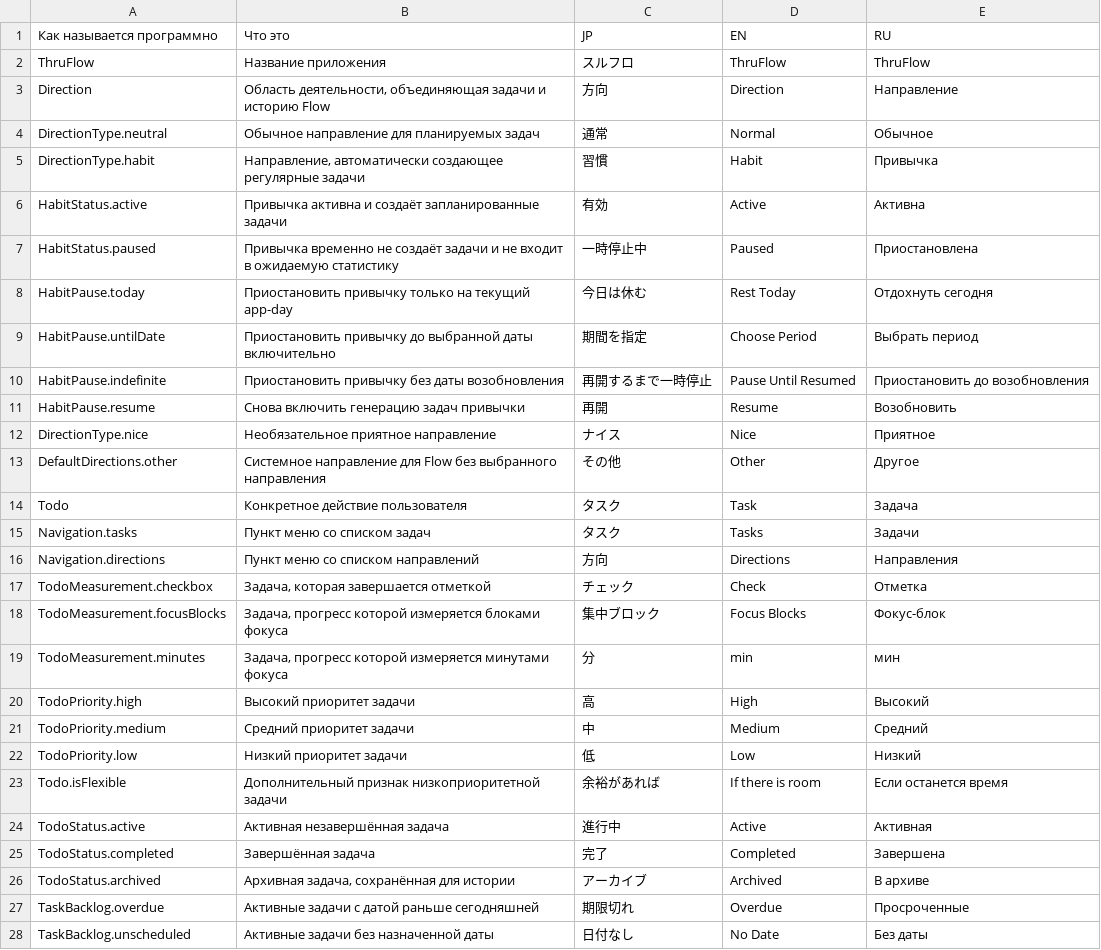
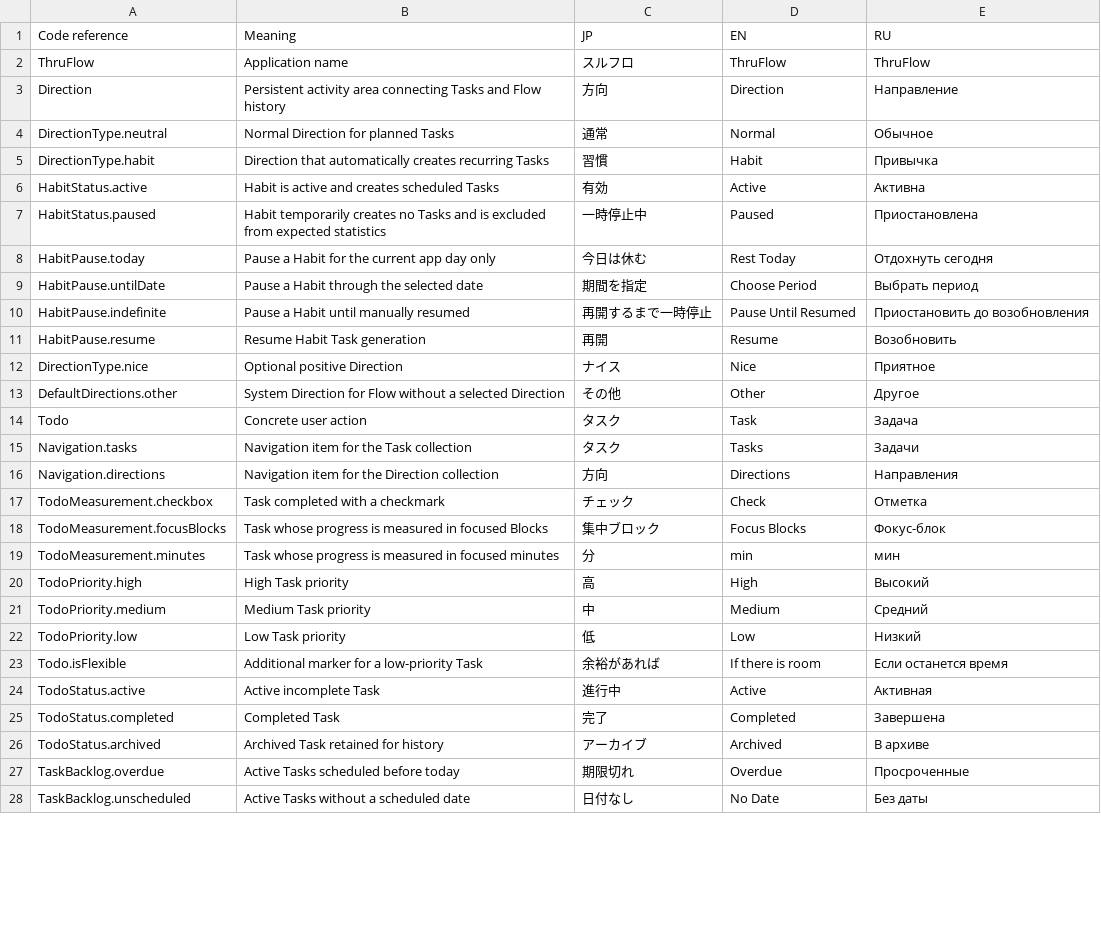
Before and after one commit to shigorefu/thruflow, a CSV file: Localisation/TERMS.csv, drawn as a sheet; only a part is shown; the diff covers the shown part only.

Commit message:
Polish iOS Flow selection and release documentation

```diff
--- a/Localisation/TERMS.csv
+++ b/Localisation/TERMS.csv
@@ -1,28 +1,28 @@
-"Как называется программно","Что это","JP","EN","RU"
-"ThruFlow","Название приложения","スルフロ","ThruFlow","ThruFlow"
-"Direction","Область деятельности, объединяющая задачи и историю Flow","方向","Direction","Направление"
-"DirectionType.neutral","Обычное направление для планируемых задач","通常","Normal","Обычное"
-"DirectionType.habit","Направление, автоматически создающее регулярные задачи","習慣","Habit","Привычка"
-"HabitStatus.active","Привычка активна и создаёт запланированные задачи","有効","Active","Активна"
-"HabitStatus.paused","Привычка временно не создаёт задачи и не входит в ожидаемую статистику","一時停止中","Paused","Приостановлена"
-"HabitPause.today","Приостановить привычку только на текущий app-day","今日は休む","Rest Today","Отдохнуть сегодня"
-"HabitPause.untilDate","Приостановить привычку до выбранной даты включительно","期間を指定","Choose Period","Выбрать период"
-"HabitPause.indefinite","Приостановить привычку без даты возобновления","再開するまで一時停止","Pause Until Resumed","Приостановить до возобновления"
-"HabitPause.resume","Снова включить генерацию задач привычки","再開","Resume","Возобновить"
-"DirectionType.nice","Необязательное приятное направление","ナイス","Nice","Приятное"
-"DefaultDirections.other","Системное направление для Flow без выбранного направления","その他","Other","Другое"
-"Todo","Конкретное действие пользователя","タスク","Task","Задача"
-"Navigation.tasks","Пункт меню со списком задач","タスク","Tasks","Задачи"
-"Navigation.directions","Пункт меню со списком направлений","方向","Directions","Направления"
-"TodoMeasurement.checkbox","Задача, которая завершается отметкой","チェック","Check","Отметка"
-"TodoMeasurement.focusBlocks","Задача, прогресс которой измеряется блоками фокуса","集中ブロック","Focus Blocks","Фокус-блок"
-"TodoMeasurement.minutes","Задача, прогресс которой измеряется минутами фокуса","分","min","мин"
-"TodoPriority.high","Высокий приоритет задачи","高","High","Высокий"
-"TodoPriority.medium","Средний приоритет задачи","中","Medium","Средний"
-"TodoPriority.low","Низкий приоритет задачи","低","Low","Низкий"
-"Todo.isFlexible","Дополнительный признак низкоприоритетной задачи","余裕があれば","If there is room","Если останется время"
-"TodoStatus.active","Активная незавершённая задача","進行中","Active","Активная"
-"TodoStatus.completed","Завершённая задача","完了","Completed","Завершена"
-"TodoStatus.archived","Архивная задача, сохранённая для истории","アーカイブ","Archived","В архиве"
-"TaskBacklog.overdue","Активные задачи с датой раньше сегодняшней","期限切れ","Overdue","Просроченные"
-"TaskBacklog.unscheduled","Активные задачи без назначенной даты","日付なし","No Date","Без даты"
+"Code reference","Meaning","JP","EN","RU"
+"ThruFlow","Application name","スルフロ","ThruFlow","ThruFlow"
+"Direction","Persistent activity area connecting Tasks and Flow history","方向","Direction","Направление"
+"DirectionType.neutral","Normal Direction for planned Tasks","通常","Normal","Обычное"
+"DirectionType.habit","Direction that automatically creates recurring Tasks","習慣","Habit","Привычка"
+"HabitStatus.active","Habit is active and creates scheduled Tasks","有効","Active","Активна"
+"HabitStatus.paused","Habit temporarily creates no Tasks and is excluded from expected statistics","一時停止中","Paused","Приостановлена"
+"HabitPause.today","Pause a Habit for the current app day only","今日は休む","Rest Today","Отдохнуть сегодня"
+"HabitPause.untilDate","Pause a Habit through the selected date","期間を指定","Choose Period","Выбрать период"
+"HabitPause.indefinite","Pause a Habit until manually resumed","再開するまで一時停止","Pause Until Resumed","Приостановить до возобновления"
+"HabitPause.resume","Resume Habit Task generation","再開","Resume","Возобновить"
+"DirectionType.nice","Optional positive Direction","ナイス","Nice","Приятное"
+"DefaultDirections.other","System Direction for Flow without a selected Direction","その他","Other","Другое"
+"Todo","Concrete user action","タスク","Task","Задача"
+"Navigation.tasks","Navigation item for the Task collection","タスク","Tasks","Задачи"
+"Navigation.directions","Navigation item for the Direction collection","方向","Directions","Направления"
+"TodoMeasurement.checkbox","Task completed with a checkmark","チェック","Check","Отметка"
+"TodoMeasurement.focusBlocks","Task whose progress is measured in focused Blocks","集中ブロック","Focus Blocks","Фокус-блок"
+"TodoMeasurement.minutes","Task whose progress is measured in focused minutes","分","min","мин"
+"TodoPriority.high","High Task priority","高","High","Высокий"
+"TodoPriority.medium","Medium Task priority","中","Medium","Средний"
+"TodoPriority.low","Low Task priority","低","Low","Низкий"
+"Todo.isFlexible","Additional marker for a low-priority Task","余裕があれば","If there is room","Если останется время"
+"TodoStatus.active","Active incomplete Task","進行中","Active","Активная"
+"TodoStatus.completed","Completed Task","完了","Completed","Завершена"
+"TodoStatus.archived","Archived Task retained for history","アーカイブ","Archived","В архиве"
+"TaskBacklog.overdue","Active Tasks scheduled before today","期限切れ","Overdue","Просроченные"
+"TaskBacklog.unscheduled","Active Tasks without a scheduled date","日付なし","No Date","Без даты"
```
Also changed, not shown: 56 edited cells elsewhere in this file, 25 other files.
